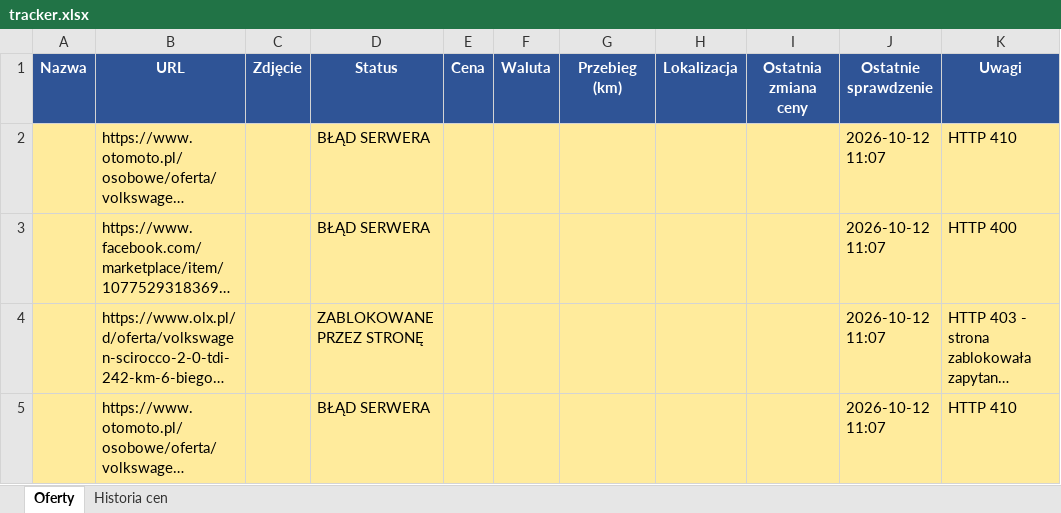
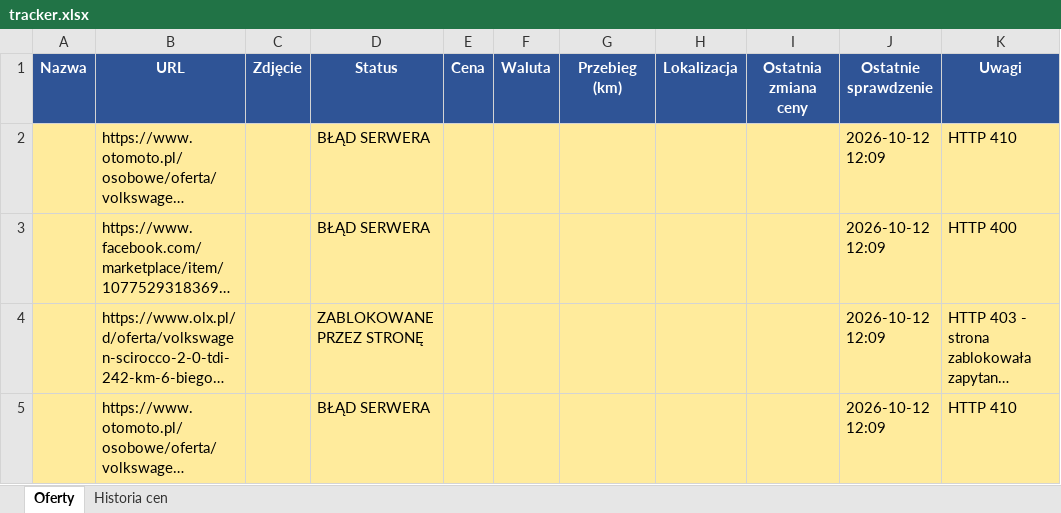
Before and after one commit to ziom124/carmonitorautocheckv2, an Excel workbook: tracker.xlsx, sheet Oferty, drawn as a sheet; long unchanged cells end in …; values as stored, in another font and other column widths than the file's, no borders; the diff names each change by its address in the sheet, - before the commit and + after, or states it on an @@ line.

```diff
--- a/tracker.xlsx (sheet Oferty)
+++ b/tracker.xlsx (sheet Oferty)
-J2:J5 (Ostatnie sprawdzenie): 2026-10-12 11:07
+J2:J5 (Ostatnie sprawdzenie): 2026-10-12 12:09
```
Also changed, not shown: 2 other files.
